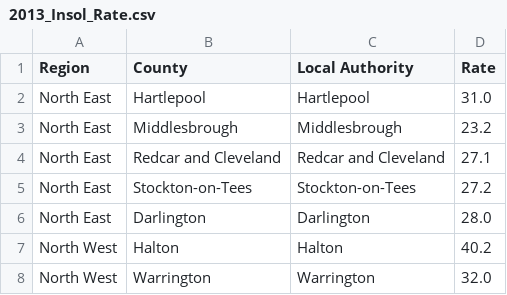
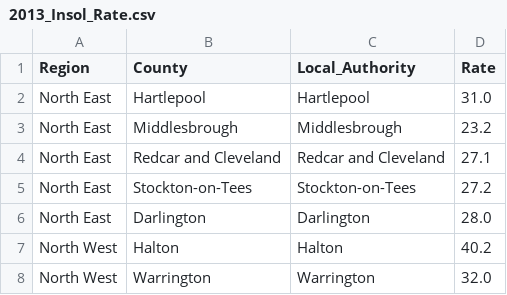
Before and after one commit to blackbeltbeka/Infographics, a CSV file: treemap/data/2013_Insol_Rate.csv, drawn as a sheet; only a part is shown.

Commit message:
Change Heading

```diff
--- a/treemap/data/2013_Insol_Rate.csv
+++ b/treemap/data/2013_Insol_Rate.csv
@@ -1,2 +1,2 @@
-Region,County,Local Authority,Rate
+Region,County,Local_Authority,Rate
 North East,Hartlepool,Hartlepool, 31.0
```
